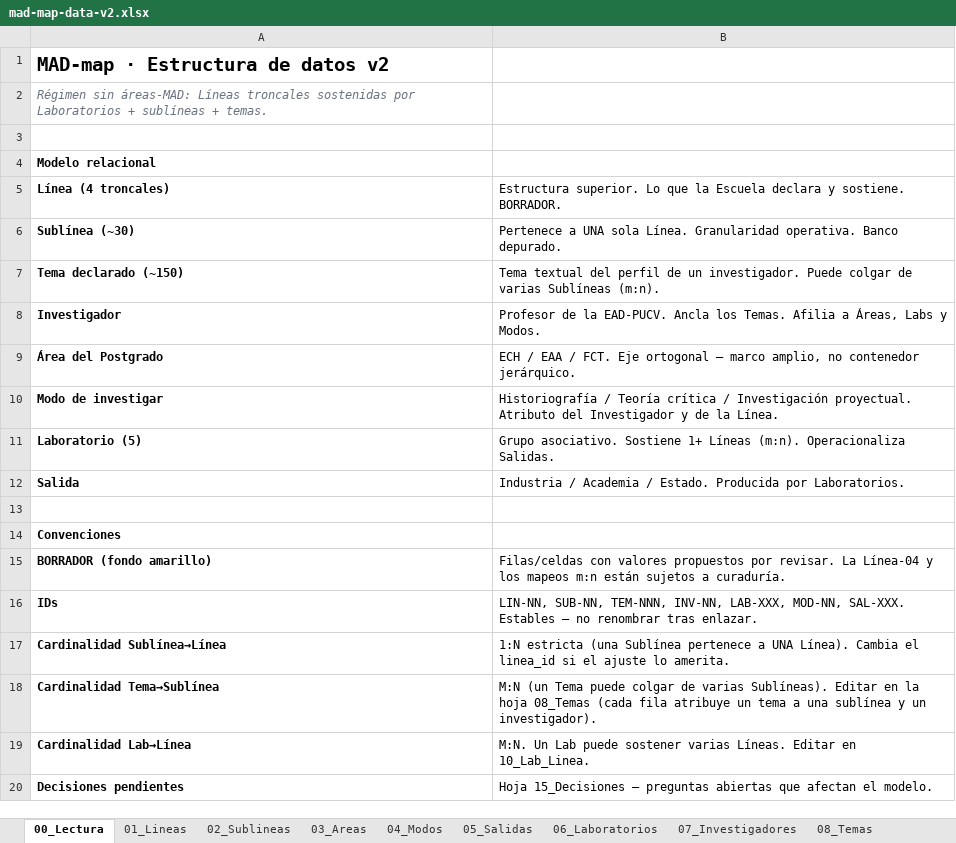
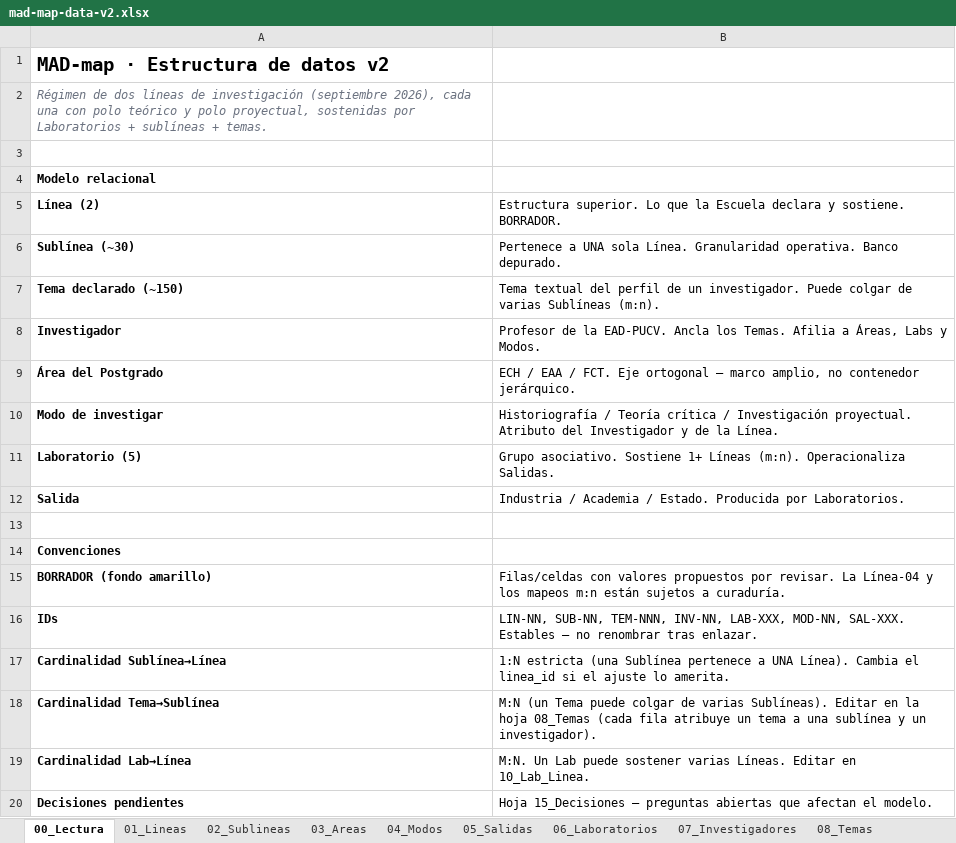
Before and after one commit to eadpucv/investigacion-ead, an Excel workbook: mad-map-data-v2.xlsx, sheet 00_Lectura, drawn as a sheet; values as stored, in another font and other column widths than the file's, no borders; the diff names each change by its address in the sheet, - before the commit and + after, or states it on an @@ line.

Commit message:
ajustes a 2 líneas de investigación

```diff
--- a/mad-map-data-v2.xlsx (sheet 00_Lectura)
+++ b/mad-map-data-v2.xlsx (sheet 00_Lectura)
-A2: Régimen sin áreas-MAD: Líneas troncales sostenidas por…
+A2: Régimen de dos líneas de investigación (septiembre 2026), cada una con polo teórico y polo proyectual, sostenidas por…
-A5: Línea (4 troncales)
+A5: Línea (2)
```
Also changed, not shown: sheet 02_Sublineas, sheet 14_Linea_Modo, sheet 01_Lineas, sheet 10_Lab_Linea, sheet 17_Sello, 13 other files.
